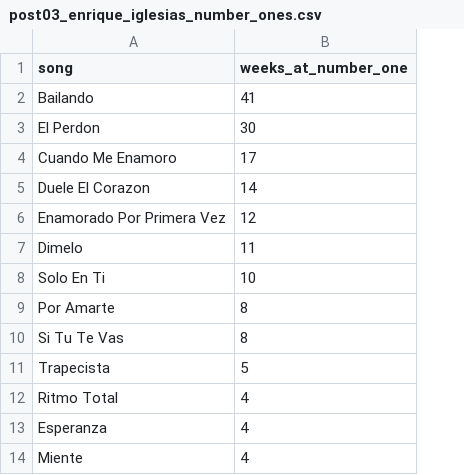
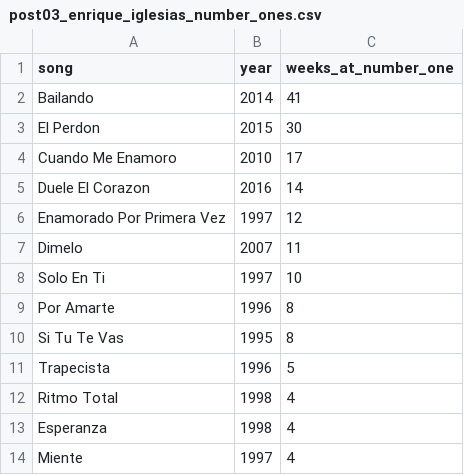
Before and after one commit to longocollc/track-record, a CSV file: data/post03_enrique_iglesias_number_ones.csv, drawn as a sheet; only a part is shown; the diff names each change by its address in the sheet, - before the commit and + after, or states it on an @@ line.

Commit message:
better bad bunny post

```diff
--- a/data/post03_enrique_iglesias_number_ones.csv
+++ b/data/post03_enrique_iglesias_number_ones.csv
+column B (year), rows 2-14: 2014 | 2015 | 2010 | 2016 | 1997 | 2007 | 1997 | 1996 | 1995 | 1996 | 1998 | 1998 | 1997
```
Also changed, not shown: 5 other files.
